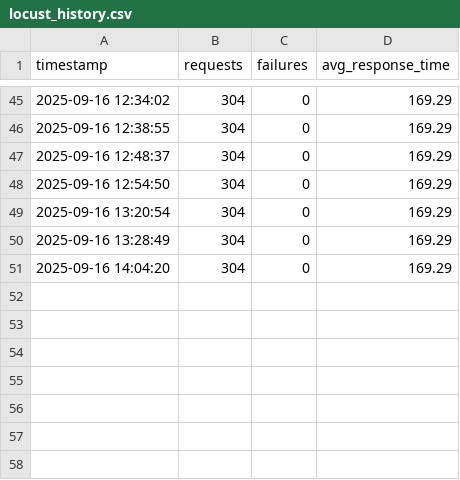
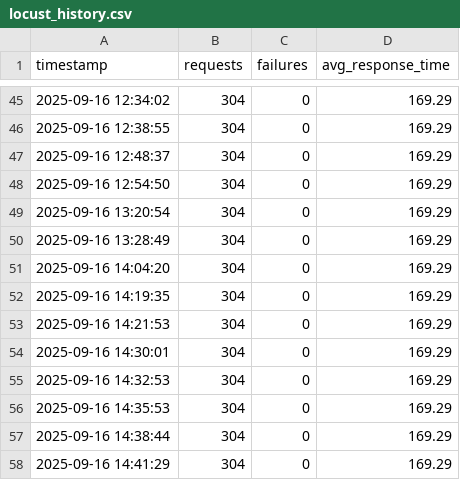
Before and after one commit to adithyanaren/unified-qa-framework, a CSV file: reports/locust_history.csv, drawn as a sheet; only a part is shown, gaps mark what is left out; the diff names each change by its address in the sheet, - before the commit and + after, or states it on an @@ line.

```diff
--- a/reports/locust_history.csv
+++ b/reports/locust_history.csv
+row 52: 2025-09-16 14:19:35 | 304 | 0 | 169.29
+row 53: 2025-09-16 14:21:53 | 304 | 0 | 169.29
+row 54: 2025-09-16 14:30:01 | 304 | 0 | 169.29
+row 55: 2025-09-16 14:32:53 | 304 | 0 | 169.29
+row 56: 2025-09-16 14:35:53 | 304 | 0 | 169.29
+row 57: 2025-09-16 14:38:44 | 304 | 0 | 169.29
+row 58: 2025-09-16 14:41:29 | 304 | 0 | 169.29
```
Also changed, not shown: reports/pytest_history.csv, reports/robot_history.csv, 4 other files.
